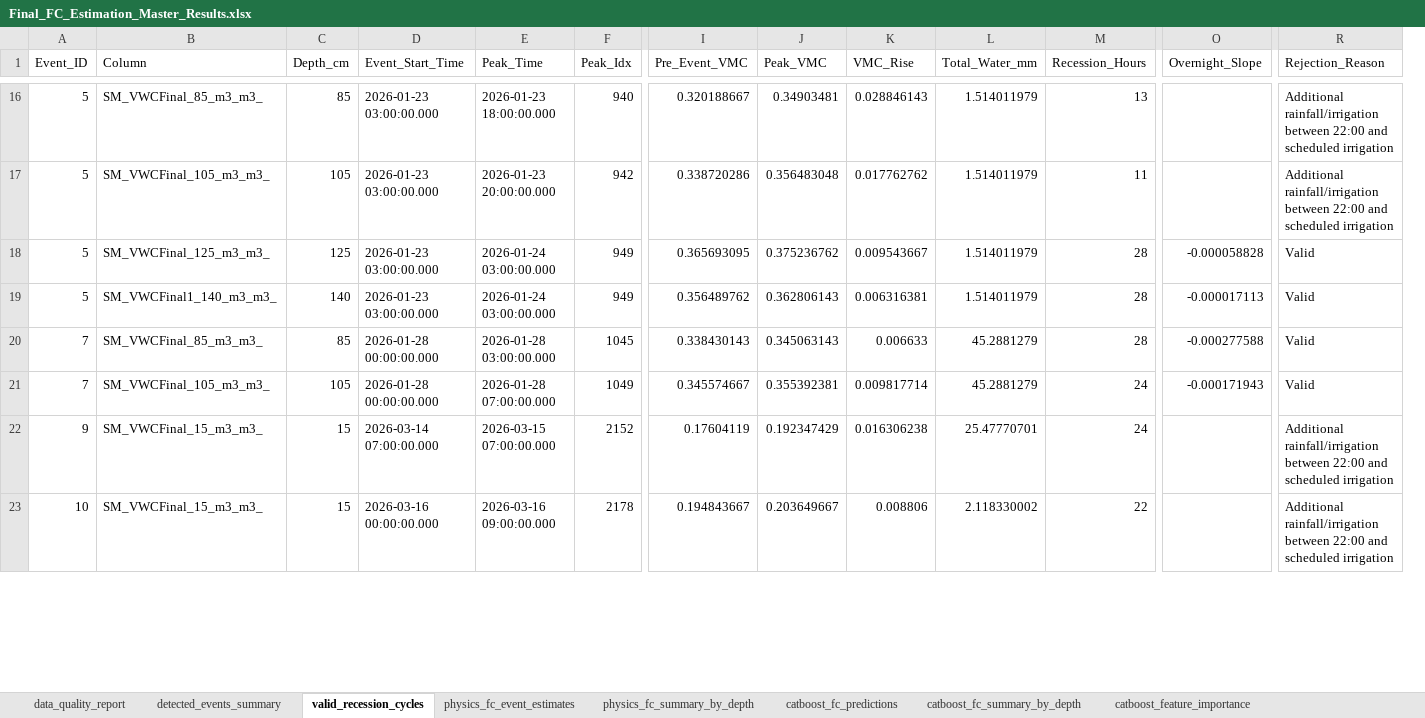
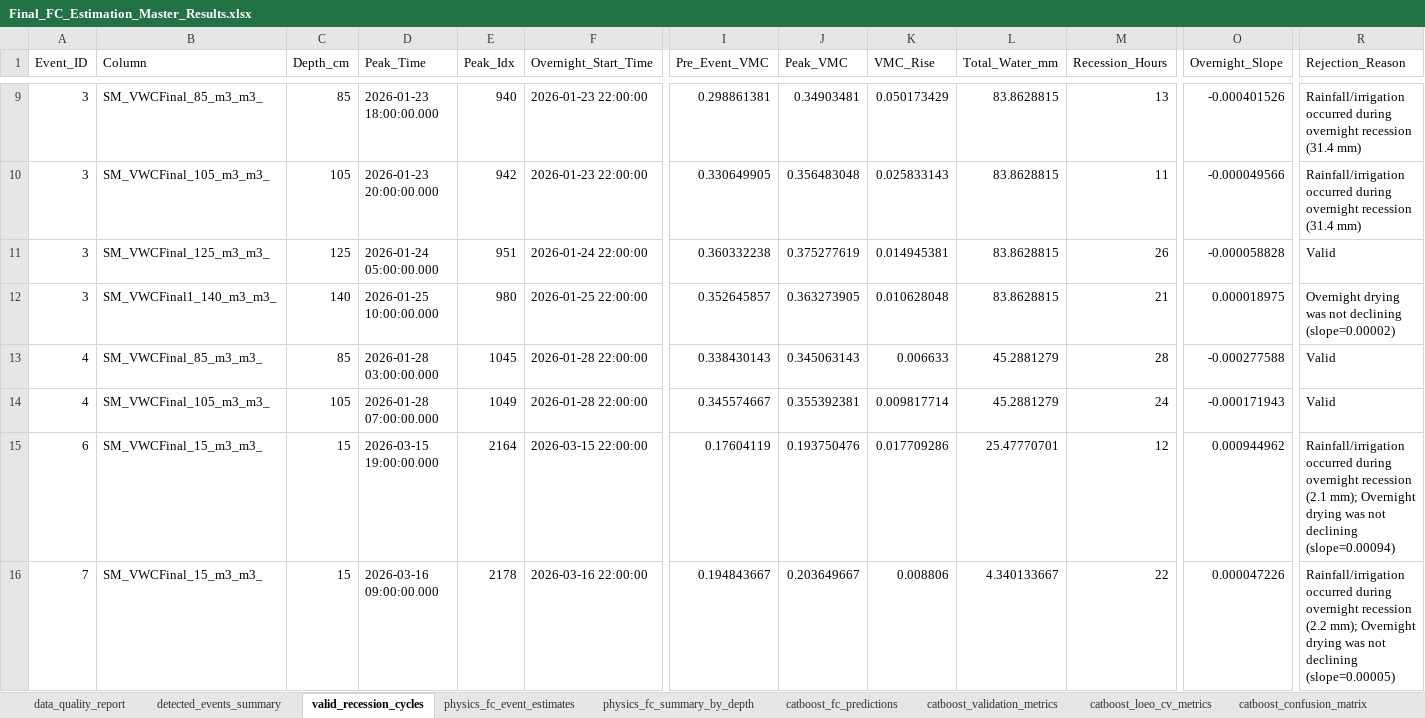
Before and after one commit to Ankitraj2003/FC_Estimation_Model, an Excel workbook: Reports/Final_FC_Estimation_Master_Results.xlsx, sheet valid_recession_cycles, drawn as a sheet; only a part is shown, gaps mark what is left out; values as stored, in another font and other column widths than the file's, no borders; removed rows and columns are numbered as before the commit, all else as after; rows hold the shown columns only; the diff covers the shown part only; the diff names each change by its address in the sheet, - before the commit and + after, or states it on an @@ line.

```diff
--- a/Reports/Final_FC_Estimation_Master_Results.xlsx (sheet valid_recession_cycles)
+++ b/Reports/Final_FC_Estimation_Master_Results.xlsx (sheet valid_recession_cycles)
-sheet tab: catboost_feature_importance
+sheet tab: catboost_loeo_cv_metrics
-sheet tab: catboost_fc_summary_by_depth
+sheet tab: catboost_confusion_matrix
-column D (Event_Start_Time), rows 16-18: all 2026-01-23 03:00:00.000; rows 20-23: 2026-01-28 00:00:00.000 | 2026-01-28 00:00:00.000 | 2026-03-14 07:00:00.000 | 2026-03-16 00:00:00.000
+column F (Overnight_Start_Time), rows 9-11: 2026-01-23 22:00:00 | 2026-01-23 22:00:00 | 2026-01-24 22:00:00; rows 13-16: 2026-01-28 22:00:00 | 2026-01-28 22:00:00 | 2026-03-15 22:00:00 | 2026-03-16 22:00:00
-A9:A11 (Event_ID): 5
+A9:A11 (Event_ID): 3
-I9 (Pre_Event_VMC): 0.320188667
+I9 (Pre_Event_VMC): 0.298861381
-K9 (VMC_Rise): 0.028846143
+K9 (VMC_Rise): 0.050173429
-L9:L11 (Total_Water_mm): 1.514011979
+L9:L11 (Total_Water_mm): 83.8628815
-O9 (Overnight_Slope): (empty)
+O9 (Overnight_Slope): -0.000401526
-R9:R10 (Rejection_Reason): Additional rainfall/irrigation between 22:00 and scheduled irrigation
+R9:R10 (Rejection_Reason): Rainfall/irrigation occurred during overnight recession (31.4 mm)
-I10 (Pre_Event_VMC): 0.338720286
+I10 (Pre_Event_VMC): 0.330649905
-K10 (VMC_Rise): 0.017762762
+K10 (VMC_Rise): 0.025833143
-O10 (Overnight_Slope): (empty)
+O10 (Overnight_Slope): -0.000049566
-D11 (Peak_Time): 2026-01-24 03:00:00.000
+D11 (Peak_Time): 2026-01-24 05:00:00.000
-E11 (Peak_Idx): 949
+E11 (Peak_Idx): 951
-I11 (Pre_Event_VMC): 0.365693095
+I11 (Pre_Event_VMC): 0.360332238
-J11 (Peak_VMC): 0.375236762
+J11 (Peak_VMC): 0.375277619
-K11 (VMC_Rise): 0.009543667
+K11 (VMC_Rise): 0.014945381
-M11 (Recession_Hours): 28
+M11 (Recession_Hours): 26
-row 19: 5 | SM_VWCFinal1_140_m3_m3_ | 140 | 2026-01-23 03:00:00.000 | 2026-01-24 03:00:00.000 | 949 | 0.356489762 | 0.362806143 | 0.006316381 | 1.514011979 | 28 | -0.000017113 | Valid
+row 12: 3 | SM_VWCFinal1_140_m3_m3_ | 140 | 2026-01-25 10:00:00.000 | 980 | 2026-01-25 22:00:00 | 0.352645857 | 0.363273905 | 0.010628048 | 83.8628815 | 21 | 0.000018975 | Overnight drying was not declining (slope=0.00002)
-A13:A14 (Event_ID): 7
+A13:A14 (Event_ID): 4
-A15 (Event_ID): 9
+A15 (Event_ID): 6
-D15 (Peak_Time): 2026-03-15 07:00:00.000
+D15 (Peak_Time): 2026-03-15 19:00:00.000
-E15 (Peak_Idx): 2152
+E15 (Peak_Idx): 2164
-J15 (Peak_VMC): 0.192347429
+J15 (Peak_VMC): 0.193750476
-K15 (VMC_Rise): 0.016306238
+K15 (VMC_Rise): 0.017709286
-M15 (Recession_Hours): 24
+M15 (Recession_Hours): 12
-O15 (Overnight_Slope): (empty)
+O15 (Overnight_Slope): 0.000944962
-R15 (Rejection_Reason): Additional rainfall/irrigation between 22:00 and scheduled irrigation
+R15 (Rejection_Reason): Rainfall/irrigation occurred during overnight recession (2.1 mm); Overnight drying was not declining (slope=0.00094)
-A16 (Event_ID): 10
+A16 (Event_ID): 7
-L16 (Total_Water_mm): 2.118330002
+L16 (Total_Water_mm): 4.340133667
-O16 (Overnight_Slope): (empty)
+O16 (Overnight_Slope): 0.000047226
-R16 (Rejection_Reason): Additional rainfall/irrigation between 22:00 and scheduled irrigation
+R16 (Rejection_Reason): Rainfall/irrigation occurred during overnight recession (2.2 mm); Overnight drying was not declining (slope=0.00005)
```
Also changed, not shown: 8 added rows, 15 removed rows and 173 edited cells elsewhere in this sheet, sheet catboost_fc_predictions, sheet physics_fc_event_estimates, sheet detected_events_summary, sheet r_sax_cycle_similarity, sheet catboost_loeo_cv_metrics, sheet physics_fc_summary_by_depth, 2 more sheets, other sheet tabs, Reports/FC_Summary_Simple.xlsx, 55 other files.
